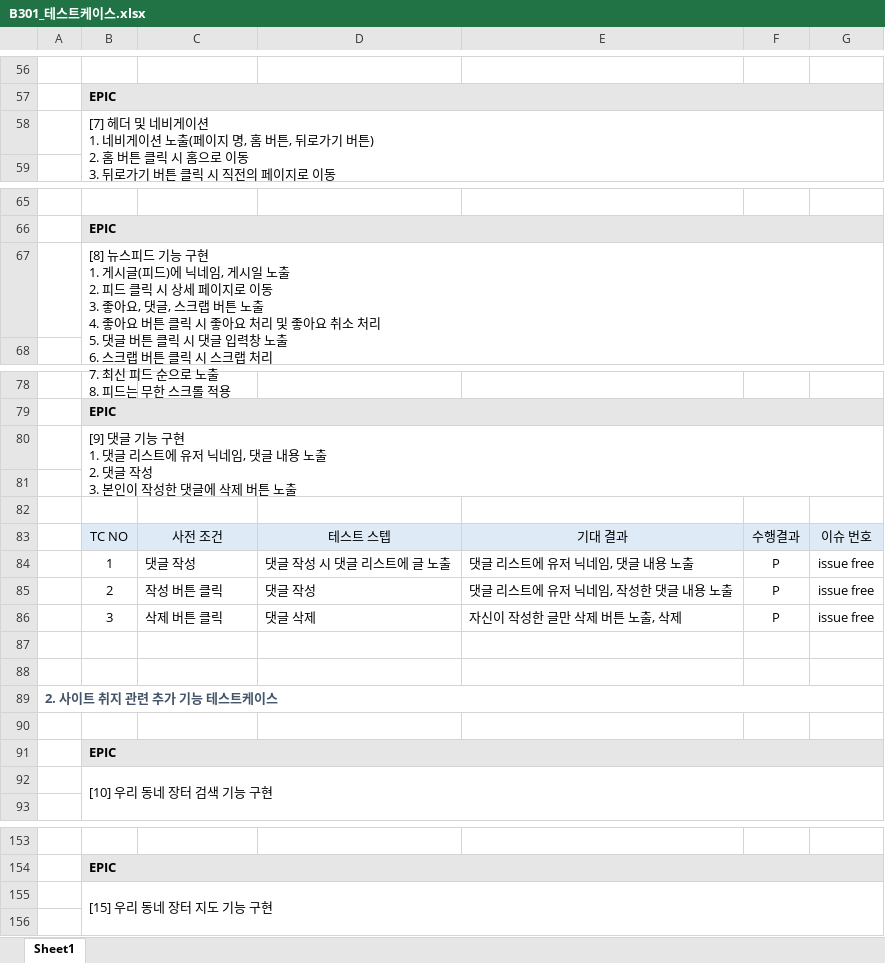
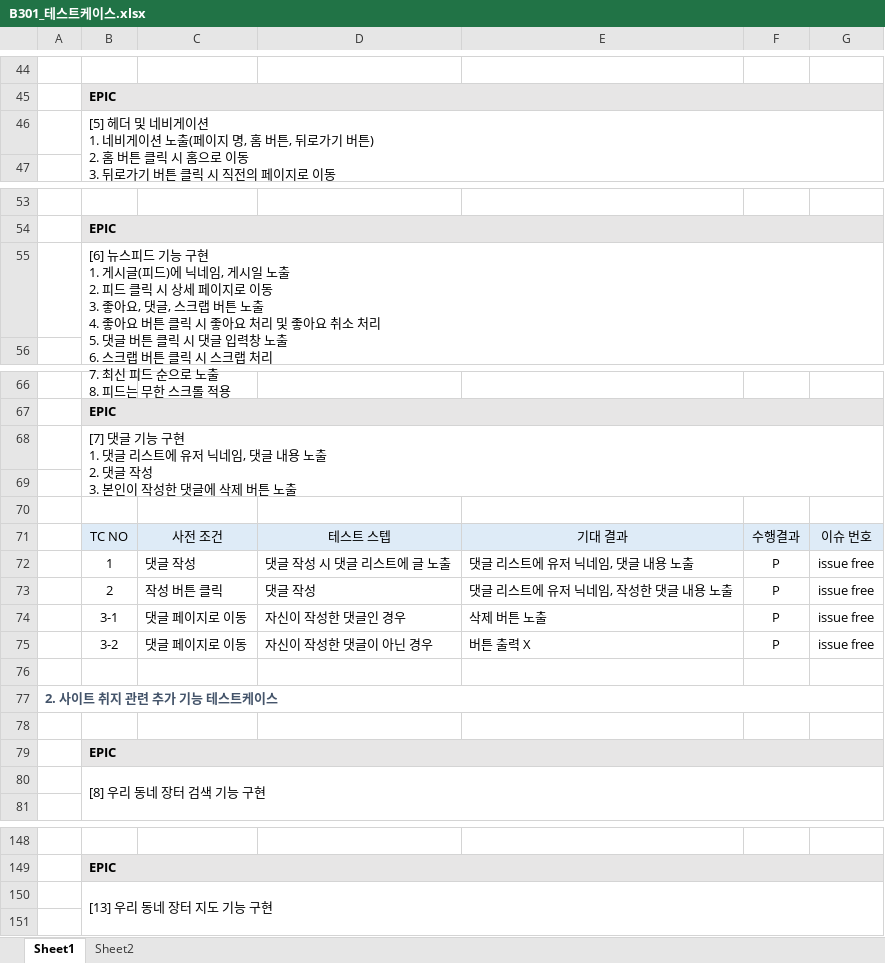
Before and after one commit to KimNackHyeon/SNS-Project, an Excel workbook: 산출물/B301_테스트케이스.xlsx, sheet Sheet1, drawn as a sheet; only a part is shown, gaps mark what is left out; values as stored, in another font and other column widths than the file's, no borders; removed rows and columns are numbered as before the commit, all else as after; the diff covers the shown part only; the diff names each change by its address in the sheet, - before the commit and + after, or states it on an @@ line.

```diff
--- a/산출물/B301_테스트케이스.xlsx (sheet Sheet1)
+++ b/산출물/B301_테스트케이스.xlsx (sheet Sheet1)
+sheet tab: Sheet2
-B46: [7] 헤더 및…
+B46: [5] 헤더 및…
-B55: [8] 뉴스피드…
+B55: [6] 뉴스피드…
-B68: [9] 댓글 기…
+B68: [7] 댓글 기…
-row 86:  | 3 | 삭제 버튼 클릭 | 댓글 삭제 | 자신이 작성한 글만 삭제 버튼 노출, 삭제 | P | issue free
-row 74: (empty)
+row 74:  | 3-1 | 댓글 페이지로 이동 | 자신이 작성한 댓글인 경우 | 삭제 버튼 노출 | P | issue free
+row 75:  | 3-2 | 댓글 페이지로 이동 | 자신이 작성한 댓글이 아닌 경우 | 버튼 출력 X | P | issue free
-B80: [10] 우리 동네 장터 검색 기능 구현
+B80: [8] 우리 동네 장터 검색 기능 구현
-B150: [15] 우리 동네 장터 지도 기능 구현
+B150: [13] 우리 동네 장터 지도 기능 구현
```
Also changed, not shown: 18 added rows, 23 removed rows, 31 edited cells and merged cells elsewhere in this sheet.
